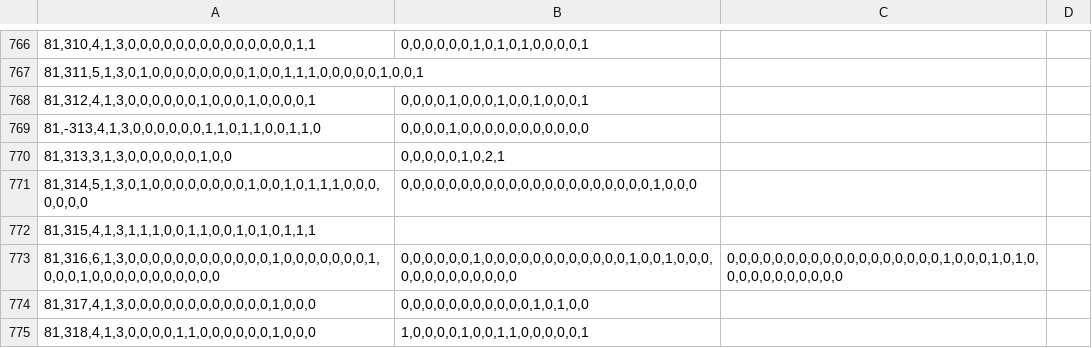
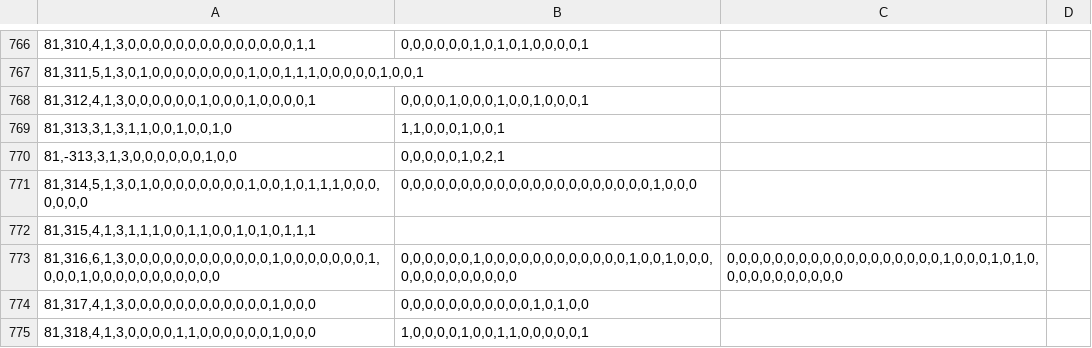
Before and after one commit to Ivanhan2018/MathTool, a CSV file: gaptool/RingData.csv, drawn as a sheet; only a part is shown, gaps mark what is left out; removed rows and columns are numbered as before the commit, all else as after; the diff names each change by its address in the sheet, - before the commit and + after, or states it on an @@ line.

```diff
--- a/gaptool/RingData.csv
+++ b/gaptool/RingData.csv
-row 769: 81,-313,4,1,3,0,0,0,0,0,0,1,1,0,1,1,0,0,1,1,0 | 0,0,0,0,1,0,0,0,0,0,0,0,0,0,0,0
+row 769: 81,313,3,1,3,1,1,0,0,1,0,0,1,0 | 1,1,0,0,0,1,0,0,1
-A770: 81,313,3,1,3,0,0,0,0,0,0,1,0,0
+A770: 81,-313,3,1,3,0,0,0,0,0,0,1,0,0
```
Also changed, not shown: 8 other files.
